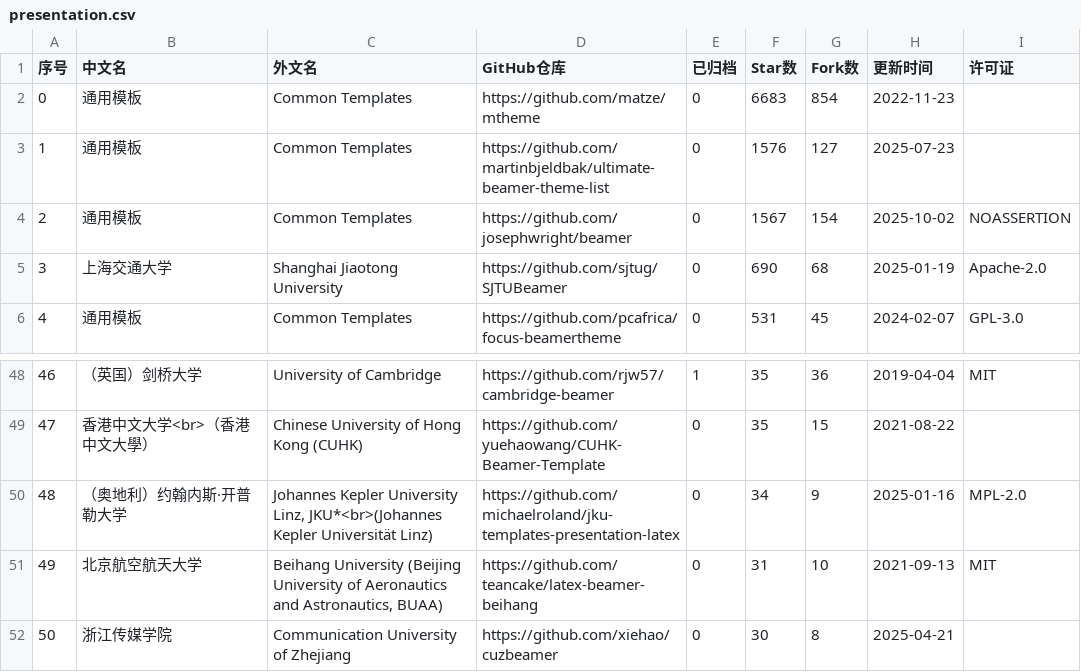
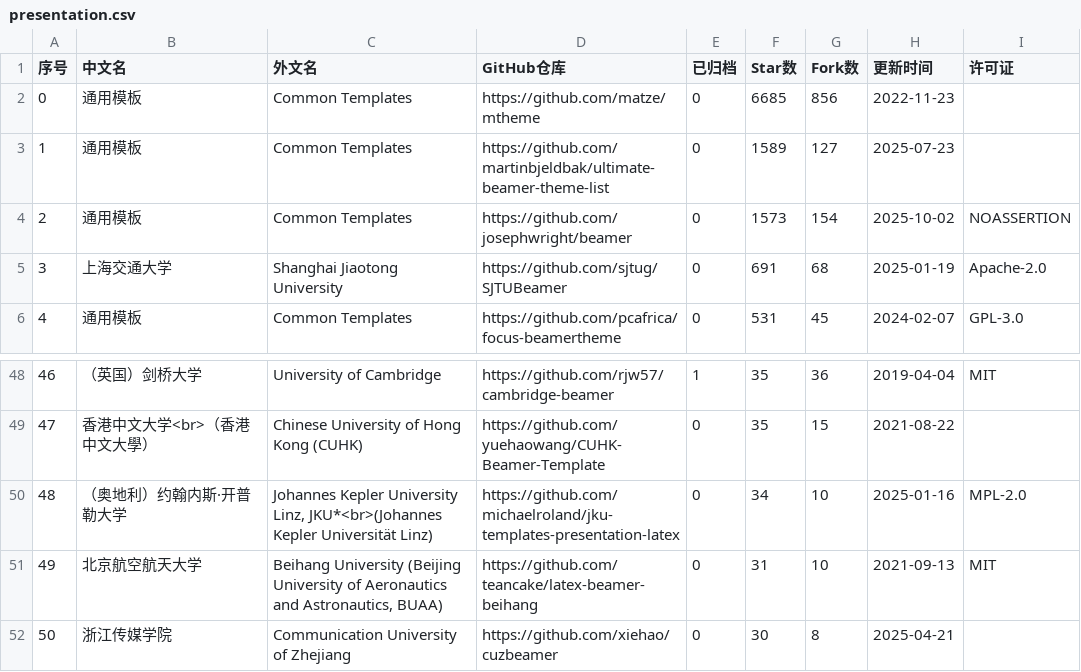
Before and after one commit to hantang/latex-templates, a CSV file: data/presentation.csv, drawn as a sheet; only a part is shown, gaps mark what is left out; the diff covers the shown part only; the diff names each change by its address in the sheet, - before the commit and + after, or states it on an @@ line.

```diff
--- a/data/presentation.csv
+++ b/data/presentation.csv
-F2 (Star数): 6683
+F2 (Star数): 6685
-G2 (Fork数): 854
+G2 (Fork数): 856
-F3 (Star数): 1576
+F3 (Star数): 1589
-F4 (Star数): 1567
+F4 (Star数): 1573
-F5 (Star数): 690
+F5 (Star数): 691
@@ column A (序号) renumbered between rows 42 and 102 @@
-G50 (Fork数): 9
+G50 (Fork数): 10
```
Also changed, not shown: 2 added rows, 2 removed rows and 9 edited cells elsewhere in this file, data/report.csv, data/thesis.csv, 3 other files.
